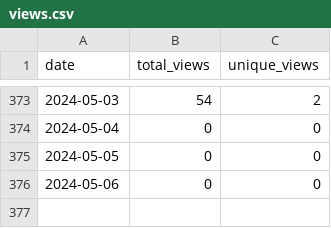
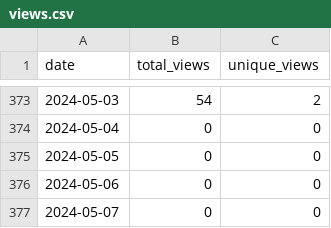
Before and after one commit to merrymitch/COMP5000, a CSV file: .traffic/views.csv, drawn as a sheet; only a part is shown, gaps mark what is left out; the diff names each change by its address in the sheet, - before the commit and + after, or states it on an @@ line.

```diff
--- a/.traffic/views.csv
+++ b/.traffic/views.csv
+row 377: 2024-05-07 | 0 | 0
```
Also changed, not shown: .traffic/clones.csv, 3 other files.
